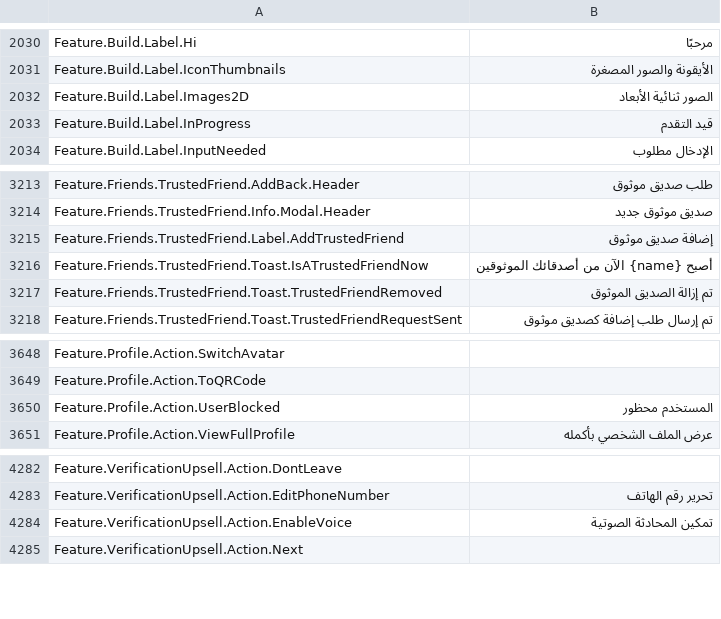
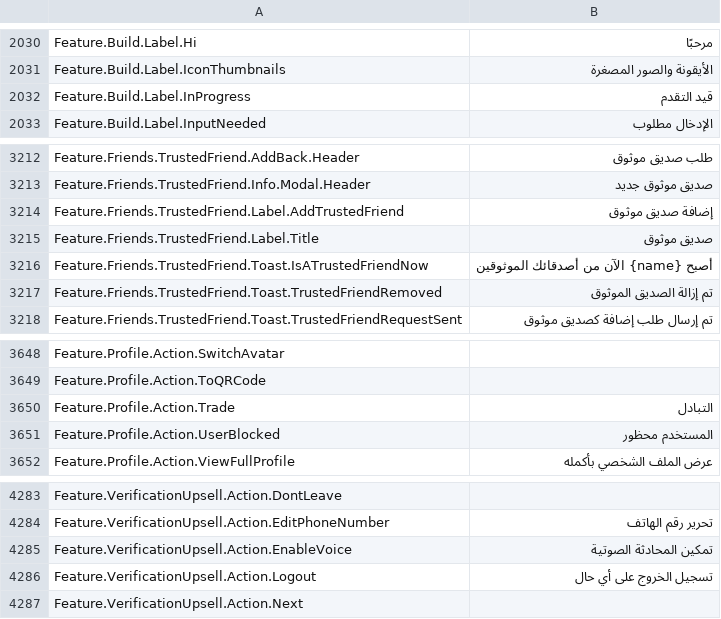
Before and after one commit to walway/Roblox-Datamine, a CSV file: InExperience/Locales/Common/ar-001.csv, drawn as a sheet; only a part is shown, gaps mark what is left out.

```diff
--- a/InExperience/Locales/Common/ar-001.csv
+++ b/InExperience/Locales/Common/ar-001.csv
@@ -2035,3 +2035,2 @@ Feature.Build.Label.Hi,مرحبًا
 Feature.Build.Label.IconThumbnails,الأيقونة والصور المصغرة
-Feature.Build.Label.Images2D,الصور ثنائية الأبعاد
 Feature.Build.Label.InProgress,قيد التقدم
@@ -3226,2 +3225,3 @@ Feature.Friends.TrustedFriend.Info.Modal.Header,صديق موثوق جديد
 Feature.Friends.TrustedFriend.Label.AddTrustedFriend,إضافة صديق موثوق
+Feature.Friends.TrustedFriend.Label.Title,صديق موثوق
 Feature.Friends.TrustedFriend.Toast.IsATrustedFriendNow,أصبح {name} الآن من أصدقائك الموثوقين
@@ -3676,2 +3676,3 @@ Feature.Profile.Action.SwitchAvatar,
 Feature.Profile.Action.ToQRCode,
+Feature.Profile.Action.Trade,التبادل
 Feature.Profile.Action.UserBlocked,المستخدم محظور
@@ -4322,2 +4323,3 @@ Feature.VerificationUpsell.Action.EditPhoneNumber,تحرير رقم الهاتف
 Feature.VerificationUpsell.Action.EnableVoice,تمكين المحادثة الصوتية
+Feature.VerificationUpsell.Action.Logout,تسجيل الخروج على أي حال
 Feature.VerificationUpsell.Action.Next,
```
Also changed, not shown: InExperience/Locales/Common/fr-fr.csv, InExperience/Locales/Common/ja-jp.csv, 7 other files.
